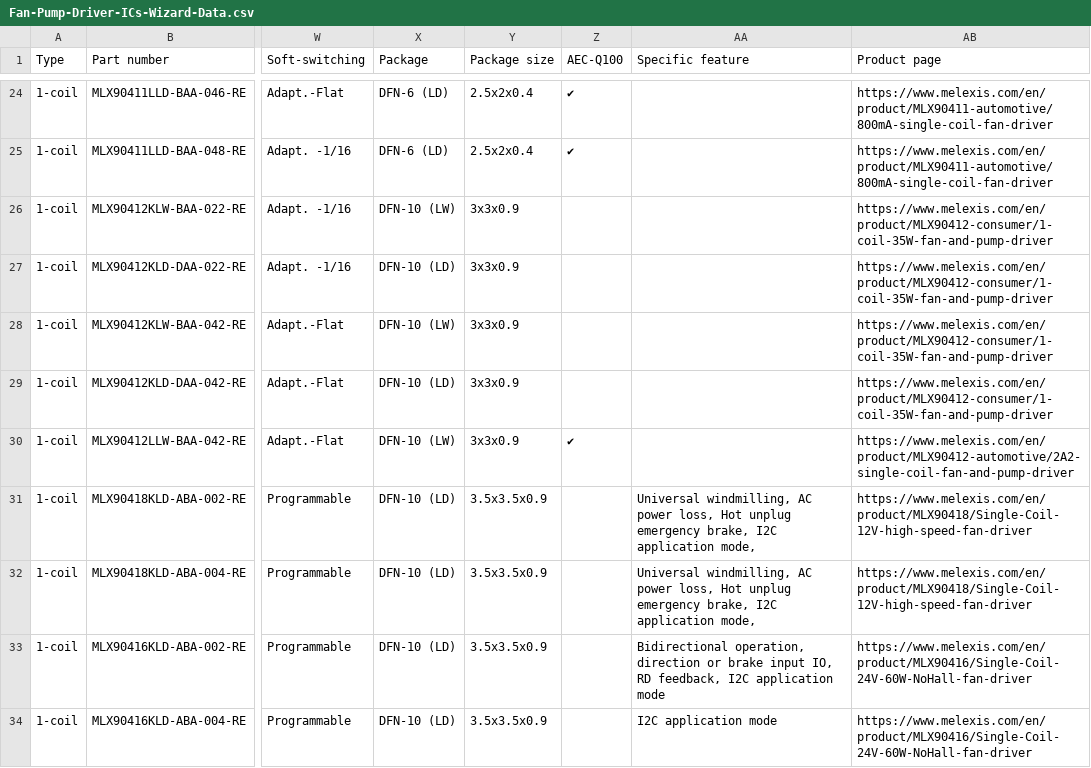
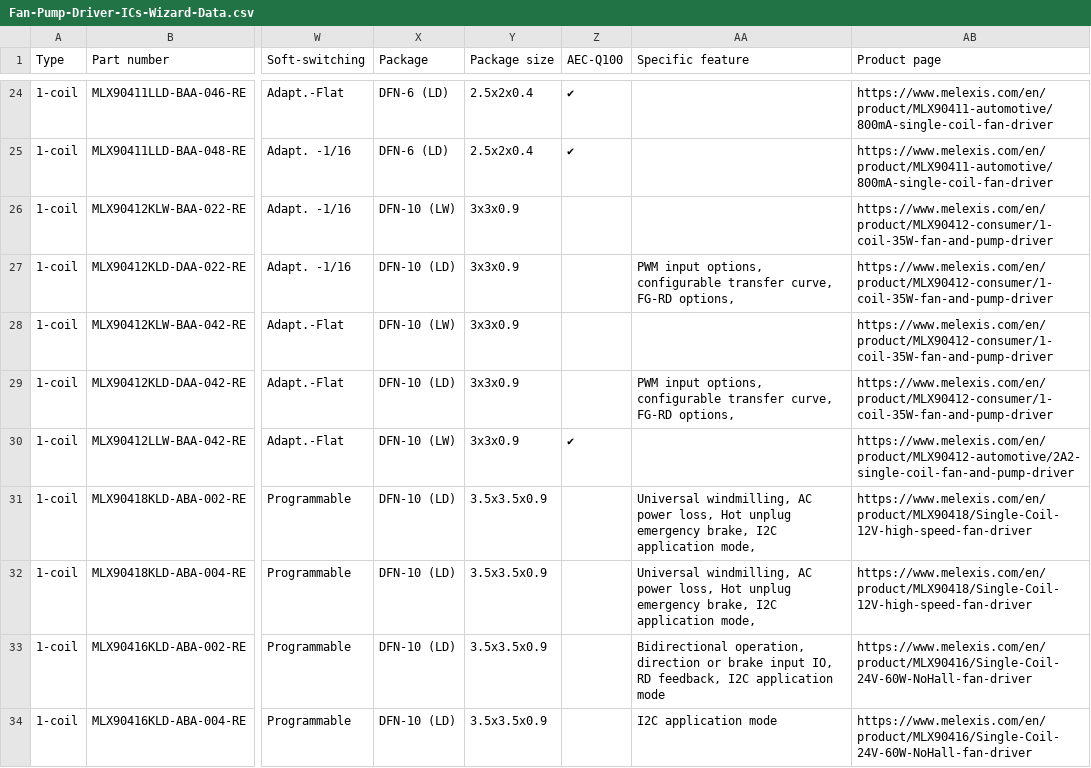
Before and after one commit to MelexisBC/Wizard--Fan-Pump-Driver-ICs-Data, a CSV file: Fan-Pump-Driver-ICs-Wizard-Data.csv, drawn as a sheet; only a part is shown, gaps mark what is left out; the diff names each change by its address in the sheet, - before the commit and + after, or states it on an @@ line.

Commit message:
Wizard - Fan and pump driver ICs - Google sheet updated

```diff
--- a/Fan-Pump-Driver-ICs-Wizard-Data.csv
+++ b/Fan-Pump-Driver-ICs-Wizard-Data.csv
-AA27 (Specific feature): (empty)
+AA27 (Specific feature): PWM input options, configurable transfer curve, FG-RD options,
-AA29 (Specific feature): (empty)
+AA29 (Specific feature): PWM input options, configurable transfer curve, FG-RD options,
```
